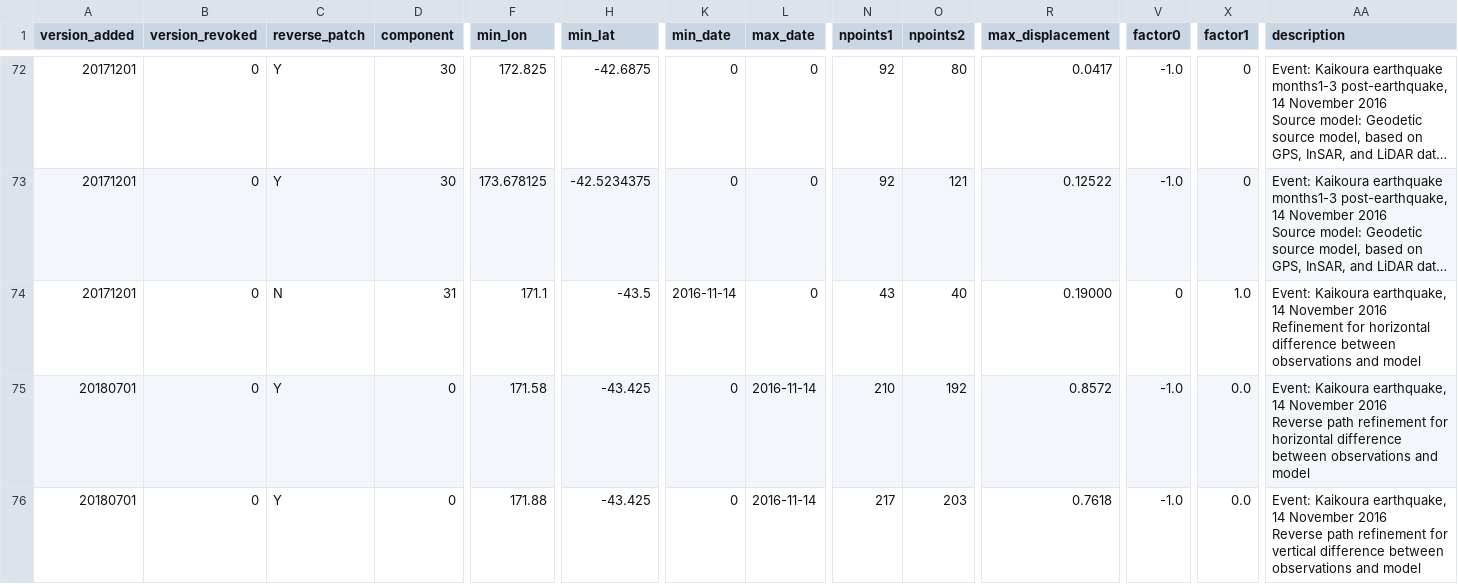
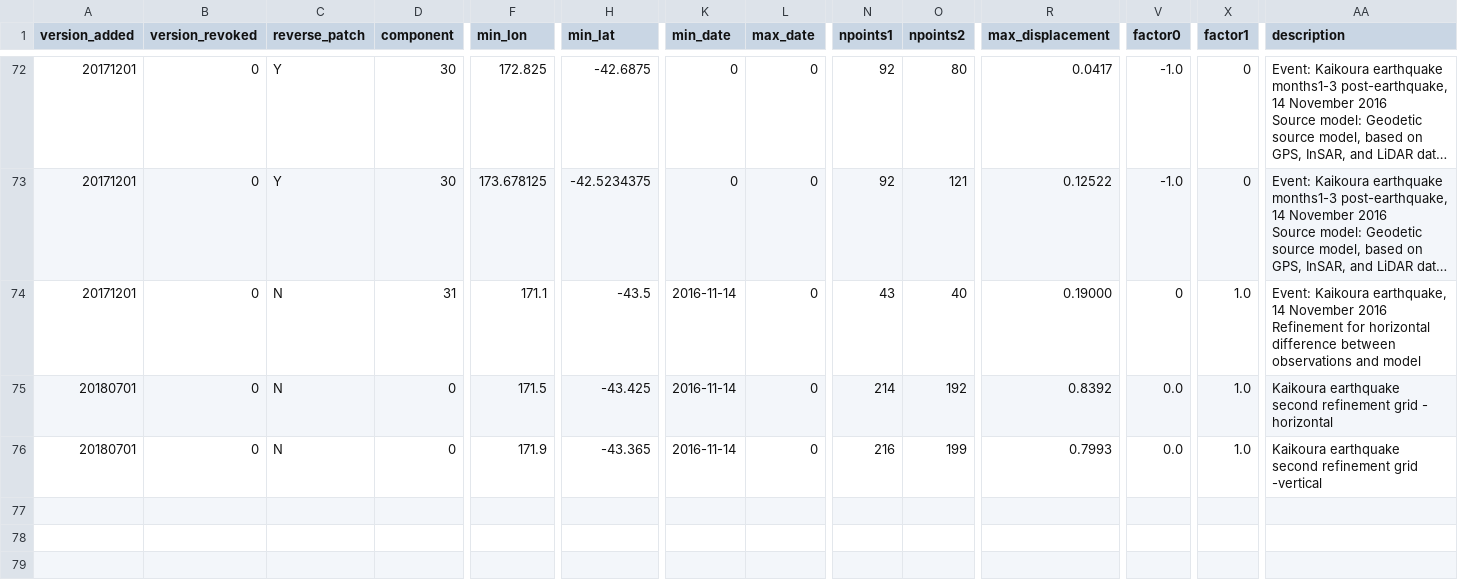
Before and after one commit to linz/nzgd2000-deformation-model, a CSV file: src/model/patch_ka_20161114/component.csv, drawn as a sheet; only a part is shown, gaps mark what is left out; long unchanged cells end in …; ↵ is a line break in a cell; the diff names each change by its address in the sheet, - before the commit and + after, or states it on an @@ line.

```diff
--- a/src/model/patch_ka_20161114/component.csv
+++ b/src/model/patch_ka_20161114/component.csv
-C75:C76 (reverse_patch): Y
+C75:C76 (reverse_patch): N
-F75 (min_lon): 171.58
+F75 (min_lon): 171.5
-K75:K76 (min_date): 0
+K75:K76 (min_date): 2016-11-14
-L75:L76 (max_date): 2016-11-14
+L75:L76 (max_date): 0
-N75 (npoints1): 210
+N75 (npoints1): 214
-R75 (max_displacement): 0.8572
+R75 (max_displacement): 0.8392
-V75:V76 (factor0): -1.0
+V75:V76 (factor0): 0.0
-X75:X76 (factor1): 0.0
+X75:X76 (factor1): 1.0
-AA75 (description): Event: Kaikoura earthquake, 14 November 2016 ↵ Reverse path refinement for horizontal difference between observations and model
+AA75 (description): Kaikoura earthquake second refinement grid - horizontal
-F76 (min_lon): 171.88
+F76 (min_lon): 171.9
-H76 (min_lat): -43.425
+H76 (min_lat): -43.365
-N76 (npoints1): 217
+N76 (npoints1): 216
-O76 (npoints2): 203
+O76 (npoints2): 199
-R76 (max_displacement): 0.7618
+R76 (max_displacement): 0.7993
-AA76 (description): Event: Kaikoura earthquake, 14 November 2016 ↵ Reverse path refinement for vertical difference between observations and model
+AA76 (description): Kaikoura earthquake second refinement grid -vertical
```
Also changed, not shown: 2 other files.
